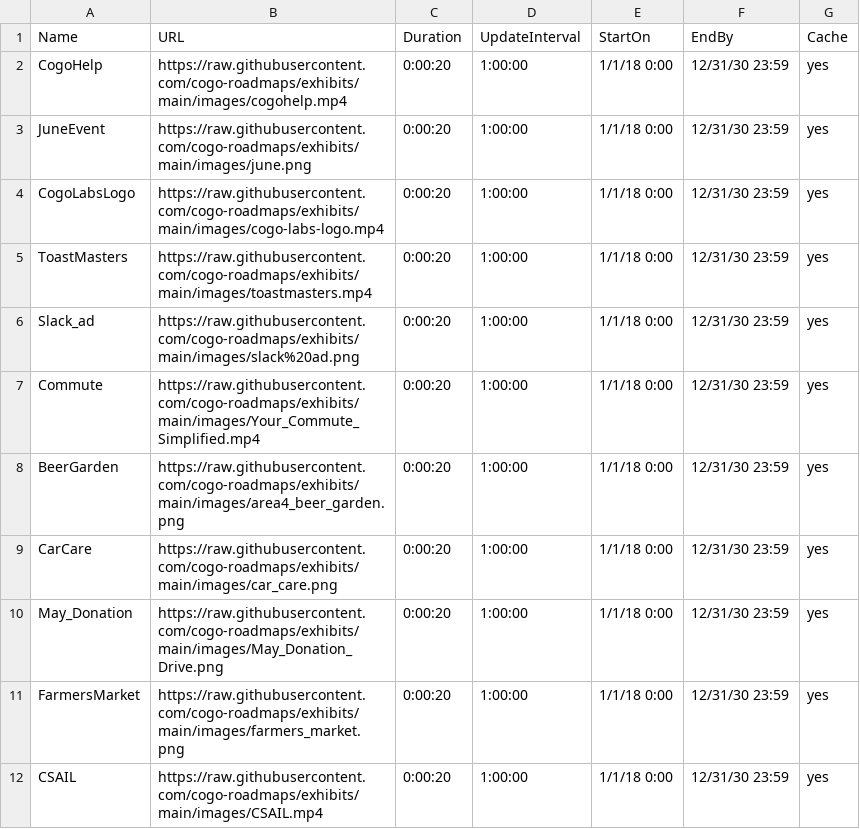
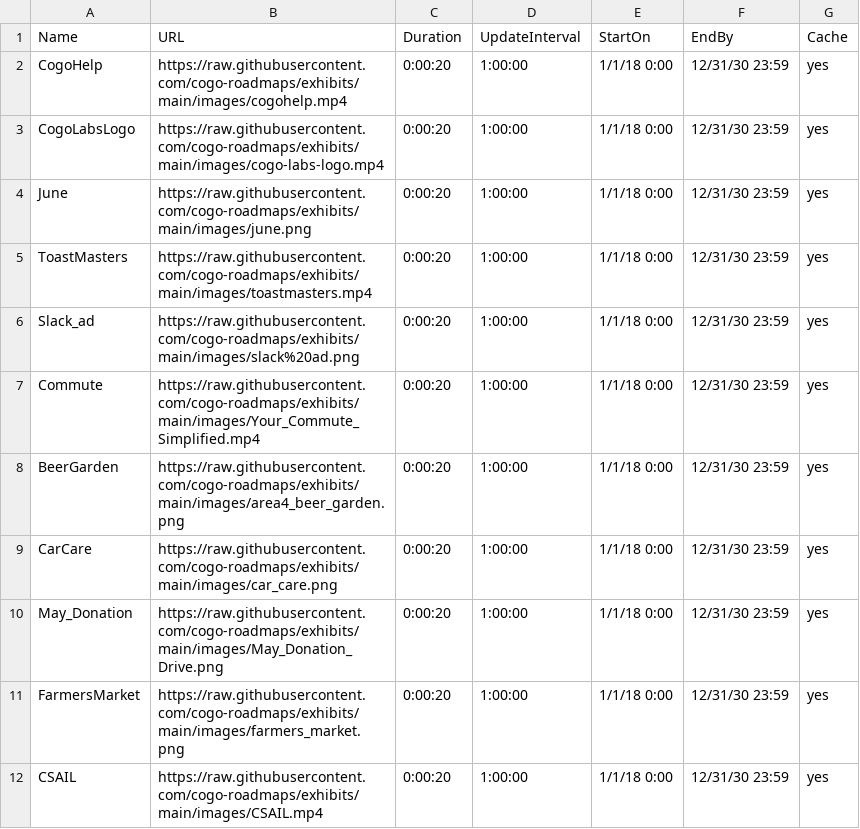
Before and after one commit to cogo-roadmaps/exhibits, a CSV file: csv/commonTV.csv, drawn as a sheet; removed rows and columns are numbered as before the commit, all else as after; the diff names each change by its address in the sheet, - before the commit and + after, or states it on an @@ line.

Commit message:
Update commonTV.csv

```diff
--- a/csv/commonTV.csv
+++ b/csv/commonTV.csv
-row 3: JuneEvent | https://raw.githubusercontent.com/cogo-roadmaps/exhibits/main/images/june.png | 0:00:20 | 1:00:00 | 1/1/18 0:00 | 12/31/30 23:59 | yes
+row 4: June | https://raw.githubusercontent.com/cogo-roadmaps/exhibits/main/images/june.png | 0:00:20 | 1:00:00 | 1/1/18 0:00 | 12/31/30 23:59 | yes
```
